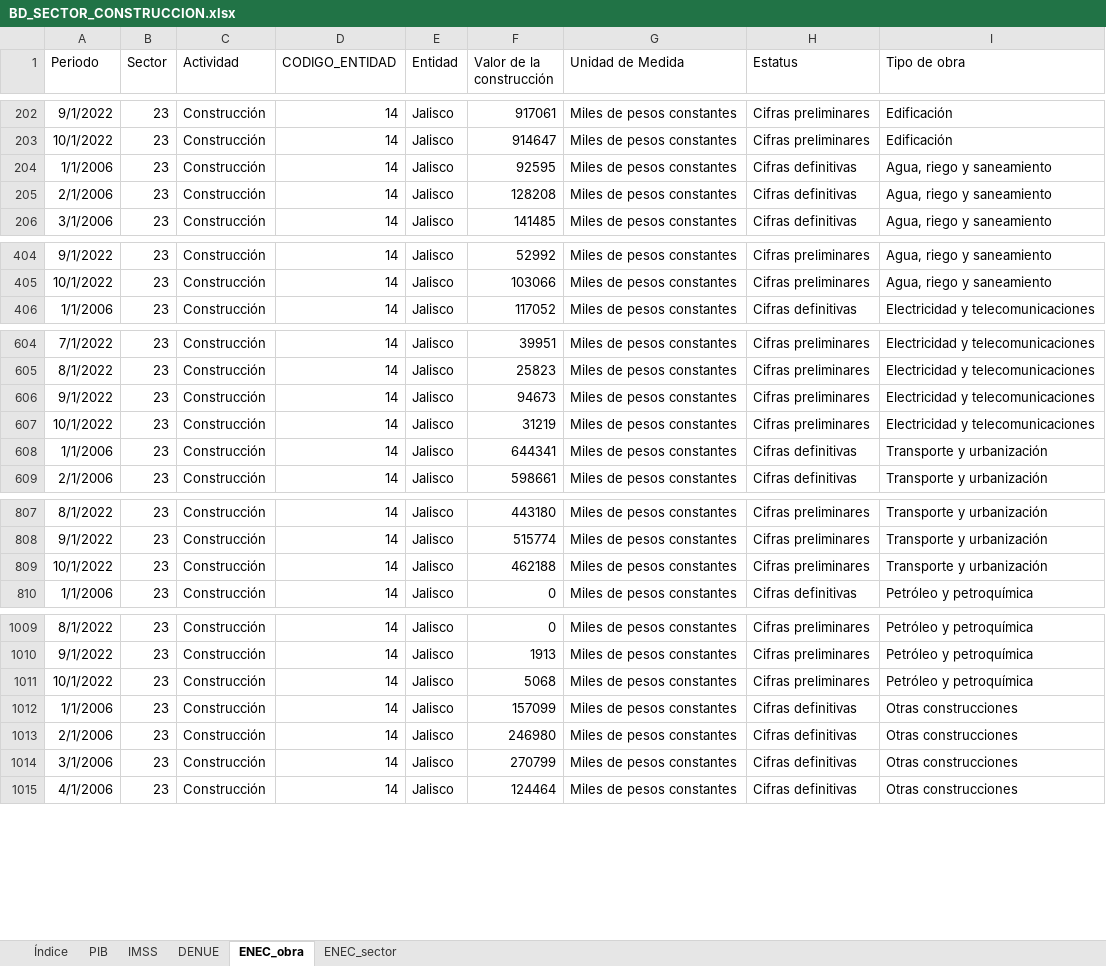
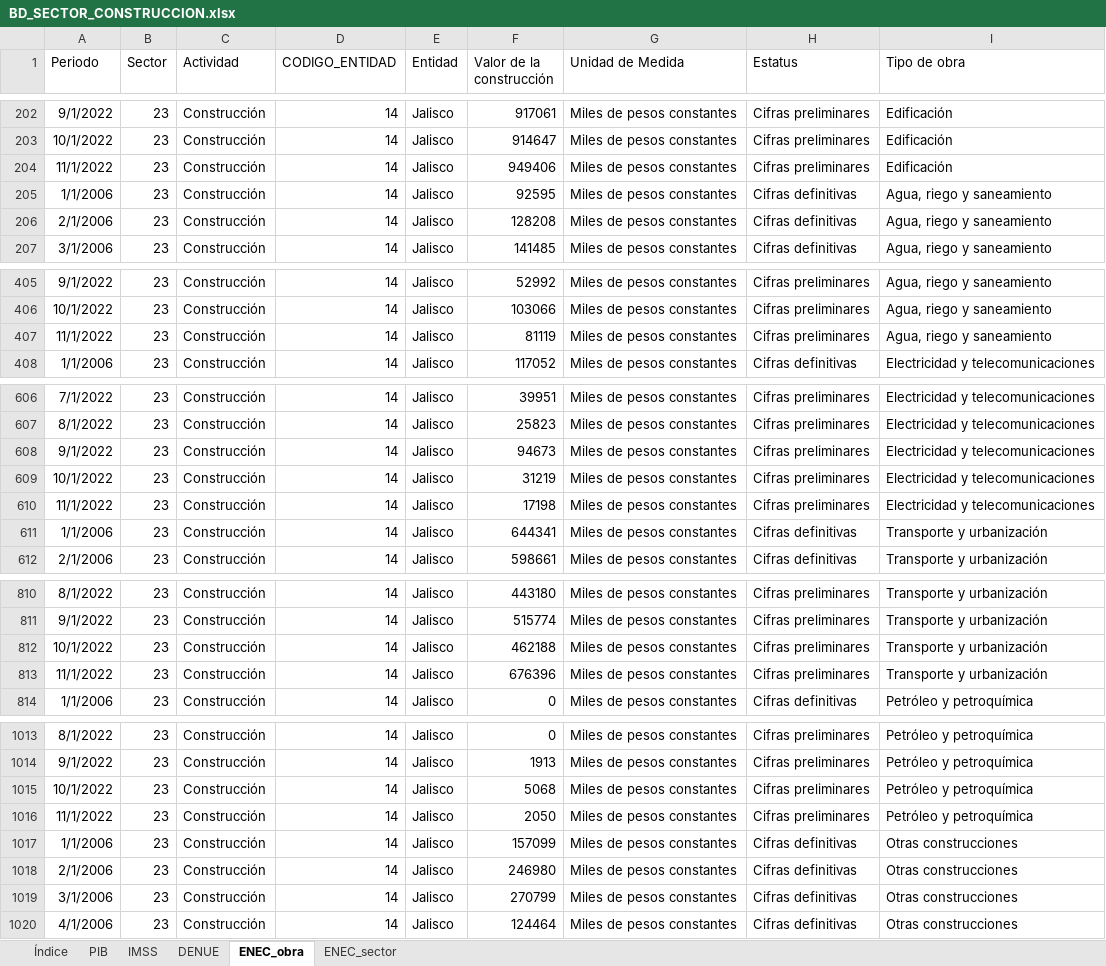
Before and after one commit to DIEEF/SEJ, an Excel workbook: sej_datos/BD_SECTOR_CONSTRUCCION.xlsx, sheet ENEC_obra, drawn as a sheet; only a part is shown, gaps mark what is left out; values as stored, in another font and other column widths than the file's, no borders; the diff covers the shown part only; the diff names each change by its address in the sheet, - before the commit and + after, or states it on an @@ line.

```diff
--- a/sej_datos/BD_SECTOR_CONSTRUCCION.xlsx (sheet ENEC_obra)
+++ b/sej_datos/BD_SECTOR_CONSTRUCCION.xlsx (sheet ENEC_obra)
+row 204: 11/1/2022 | 23 | Construcción | 14 | Jalisco | 949406 | Miles de pesos constantes | Cifras preliminares | Edificación
+row 407: 11/1/2022 | 23 | Construcción | 14 | Jalisco | 81119 | Miles de pesos constantes | Cifras preliminares | Agua, riego y saneamiento
+row 610: 11/1/2022 | 23 | Construcción | 14 | Jalisco | 17198 | Miles de pesos constantes | Cifras preliminares | Electricidad y telecomunicaciones
+row 813: 11/1/2022 | 23 | Construcción | 14 | Jalisco | 676396 | Miles de pesos constantes | Cifras preliminares | Transporte y urbanización
+row 1016: 11/1/2022 | 23 | Construcción | 14 | Jalisco | 2050 | Miles de pesos constantes | Cifras preliminares | Petróleo y petroquímica
```
Also changed, not shown: 1 added row and 25 edited cells elsewhere in this sheet, sheet ENEC_sector, sheet Índice, 3 other files.
